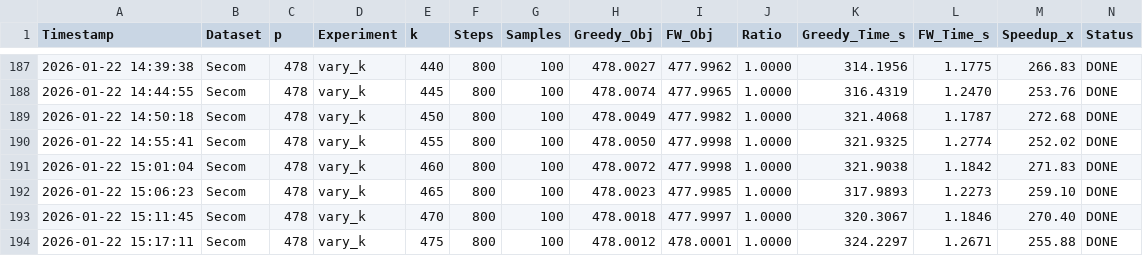
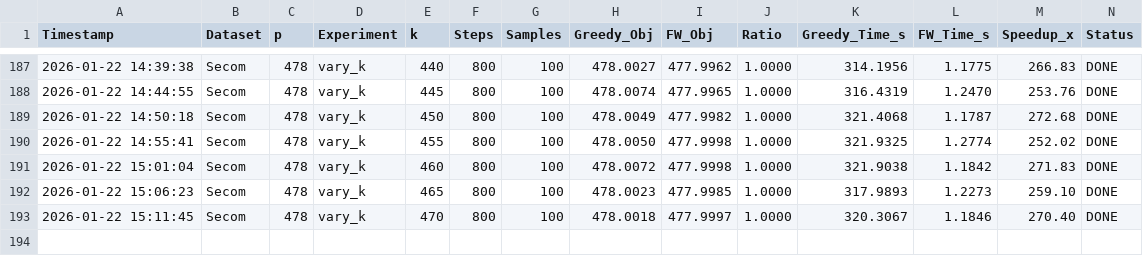
Before and after one commit to SnowHana/gridfw, a CSV file: logs/param_sweep_log.csv, drawn as a sheet; only a part is shown, gaps mark what is left out.

```diff
--- a/logs/param_sweep_log.csv
+++ b/logs/param_sweep_log.csv
@@ -193,2 +193 @@ Timestamp,Dataset,p,Experiment,k,Steps,Samples,Greedy_Obj,FW_Obj,Ratio,Greedy_Ti
 2026-01-22 15:11:45,Secom,478,vary_k,470,800,100,478.0018,477.9997,1.0000,320.3067,1.1846,270.40,DONE
-2026-01-22 15:17:11,Secom,478,vary_k,475,800,100,478.0012,478.0001,1.0000,324.2297,1.2671,255.88,DONE
```
Also changed, not shown: 17 other files.
